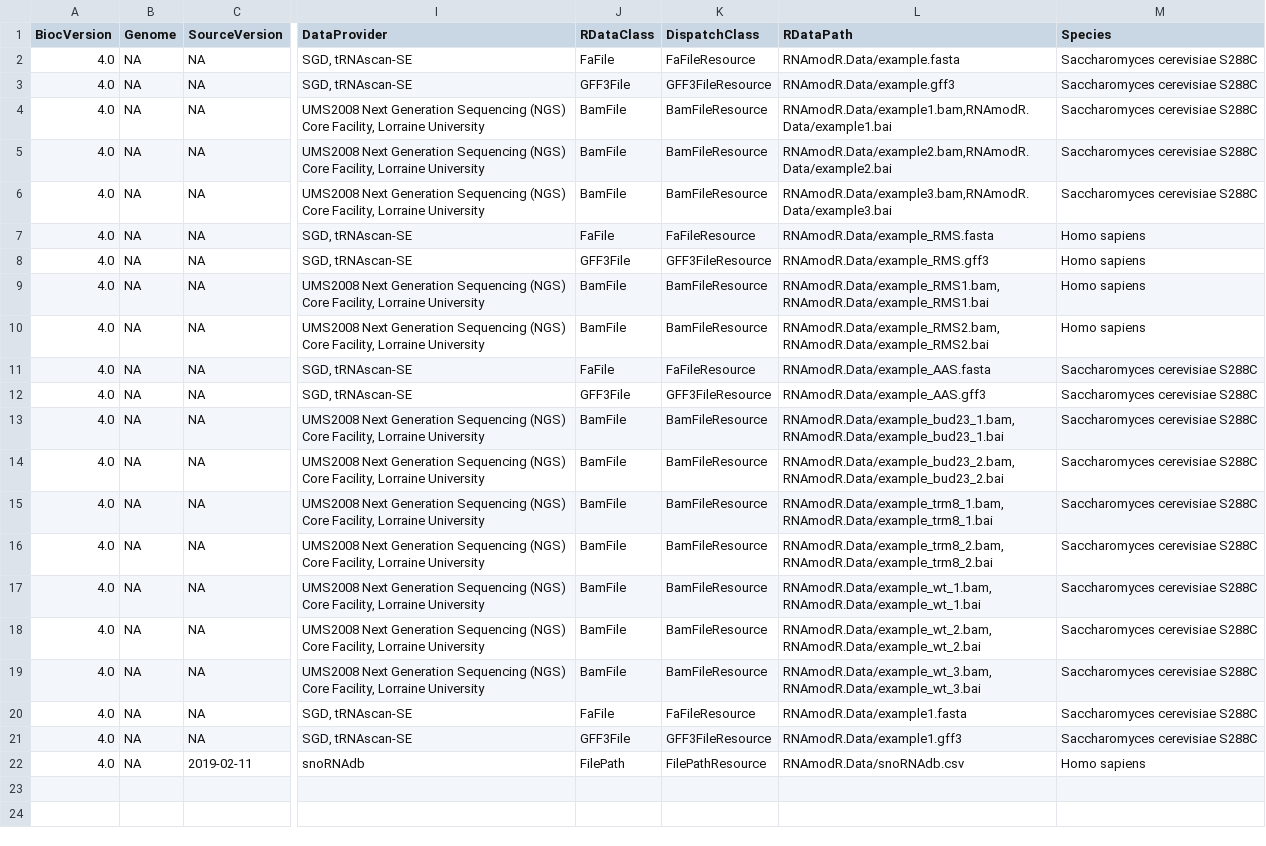
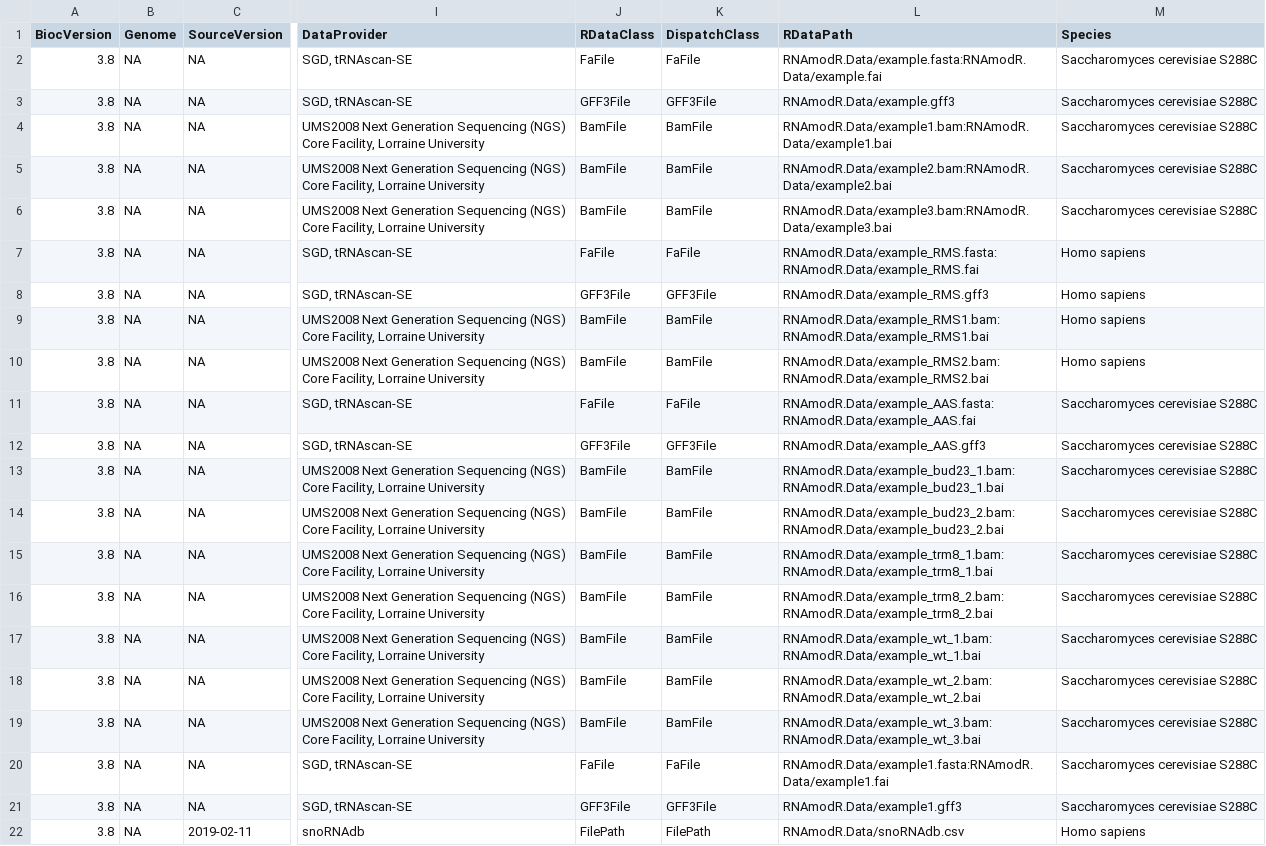
Before and after one commit to bioc/RNAmodR.Data, a CSV file: inst/extdata/metadata.csv, drawn as a sheet; only a part is shown, gaps mark what is left out; the diff names each change by its address in the sheet, - before the commit and + after, or states it on an @@ line.

Commit message:
updated metadata.csv and make-metadata.R for upcoming changes in AnnotationHub backend

```diff
--- a/inst/extdata/metadata.csv
+++ b/inst/extdata/metadata.csv
-A2:A22 (BiocVersion): 4.0
+A2:A22 (BiocVersion): 3.8
-K2 (DispatchClass): FaFileResource
+K2 (DispatchClass): FaFile
-L2 (RDataPath): RNAmodR.Data/example.fasta
+L2 (RDataPath): RNAmodR.Data/example.fasta:RNAmodR.Data/example.fai
-K3 (DispatchClass): GFF3FileResource
+K3 (DispatchClass): GFF3File
-K4:K6 (DispatchClass): BamFileResource
+K4:K6 (DispatchClass): BamFile
-L4 (RDataPath): RNAmodR.Data/example1.bam,RNAmodR.Data/example1.bai
+L4 (RDataPath): RNAmodR.Data/example1.bam:RNAmodR.Data/example1.bai
-L5 (RDataPath): RNAmodR.Data/example2.bam,RNAmodR.Data/example2.bai
+L5 (RDataPath): RNAmodR.Data/example2.bam:RNAmodR.Data/example2.bai
-L6 (RDataPath): RNAmodR.Data/example3.bam,RNAmodR.Data/example3.bai
+L6 (RDataPath): RNAmodR.Data/example3.bam:RNAmodR.Data/example3.bai
-K7 (DispatchClass): FaFileResource
+K7 (DispatchClass): FaFile
-L7 (RDataPath): RNAmodR.Data/example_RMS.fasta
+L7 (RDataPath): RNAmodR.Data/example_RMS.fasta:RNAmodR.Data/example_RMS.fai
-K8 (DispatchClass): GFF3FileResource
+K8 (DispatchClass): GFF3File
-K9:K10 (DispatchClass): BamFileResource
+K9:K10 (DispatchClass): BamFile
-L9 (RDataPath): RNAmodR.Data/example_RMS1.bam,RNAmodR.Data/example_RMS1.bai
+L9 (RDataPath): RNAmodR.Data/example_RMS1.bam:RNAmodR.Data/example_RMS1.bai
-L10 (RDataPath): RNAmodR.Data/example_RMS2.bam,RNAmodR.Data/example_RMS2.bai
+L10 (RDataPath): RNAmodR.Data/example_RMS2.bam:RNAmodR.Data/example_RMS2.bai
-K11 (DispatchClass): FaFileResource
+K11 (DispatchClass): FaFile
-L11 (RDataPath): RNAmodR.Data/example_AAS.fasta
+L11 (RDataPath): RNAmodR.Data/example_AAS.fasta:RNAmodR.Data/example_AAS.fai
-K12 (DispatchClass): GFF3FileResource
+K12 (DispatchClass): GFF3File
-K13:K19 (DispatchClass): BamFileResource
+K13:K19 (DispatchClass): BamFile
-L13 (RDataPath): RNAmodR.Data/example_bud23_1.bam,RNAmodR.Data/example_bud23_1.bai
+L13 (RDataPath): RNAmodR.Data/example_bud23_1.bam:RNAmodR.Data/example_bud23_1.bai
-L14 (RDataPath): RNAmodR.Data/example_bud23_2.bam,RNAmodR.Data/example_bud23_2.bai
+L14 (RDataPath): RNAmodR.Data/example_bud23_2.bam:RNAmodR.Data/example_bud23_2.bai
-L15 (RDataPath): RNAmodR.Data/example_trm8_1.bam,RNAmodR.Data/example_trm8_1.bai
+L15 (RDataPath): RNAmodR.Data/example_trm8_1.bam:RNAmodR.Data/example_trm8_1.bai
-L16 (RDataPath): RNAmodR.Data/example_trm8_2.bam,RNAmodR.Data/example_trm8_2.bai
+L16 (RDataPath): RNAmodR.Data/example_trm8_2.bam:RNAmodR.Data/example_trm8_2.bai
-L17 (RDataPath): RNAmodR.Data/example_wt_1.bam,RNAmodR.Data/example_wt_1.bai
+L17 (RDataPath): RNAmodR.Data/example_wt_1.bam:RNAmodR.Data/example_wt_1.bai
-L18 (RDataPath): RNAmodR.Data/example_wt_2.bam,RNAmodR.Data/example_wt_2.bai
+L18 (RDataPath): RNAmodR.Data/example_wt_2.bam:RNAmodR.Data/example_wt_2.bai
-L19 (RDataPath): RNAmodR.Data/example_wt_3.bam,RNAmodR.Data/example_wt_3.bai
+L19 (RDataPath): RNAmodR.Data/example_wt_3.bam:RNAmodR.Data/example_wt_3.bai
-K20 (DispatchClass): FaFileResource
+K20 (DispatchClass): FaFile
-L20 (RDataPath): RNAmodR.Data/example1.fasta
+L20 (RDataPath): RNAmodR.Data/example1.fasta:RNAmodR.Data/example1.fai
-K21 (DispatchClass): GFF3FileResource
+K21 (DispatchClass): GFF3File
-K22 (DispatchClass): FilePathResource
+K22 (DispatchClass): FilePath
```
Also changed, not shown: 1 other file.
